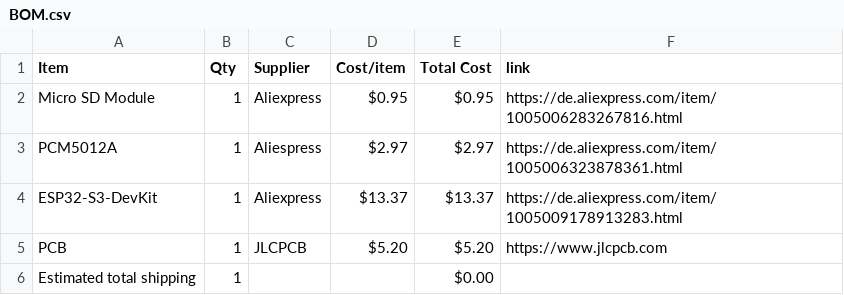
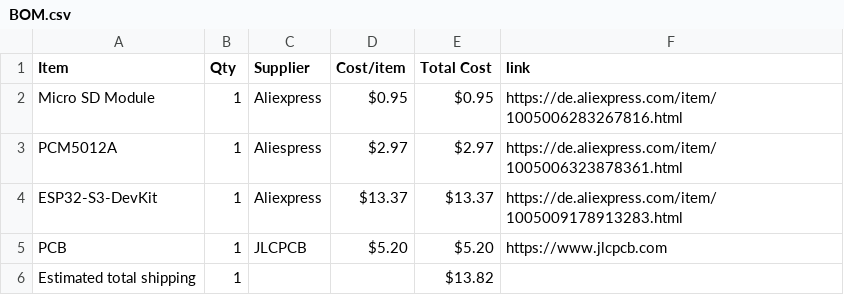
Before and after one commit to kiwo17/kiwo, a CSV file: BOM.csv, drawn as a sheet.

```diff
--- a/BOM.csv
+++ b/BOM.csv
@@ -5,2 +5,2 @@ ESP32-S3-DevKit,1,Aliexpress,$13.37,$13.37,https://de.aliexpress.com/item/100500
 PCB,1,JLCPCB,$5.20,$5.20,https://www.jlcpcb.com
-Estimated total shipping,1,,,$0.00,
+Estimated total shipping,1,,,$13.82,
```
Also changed, not shown: 1 other file.
